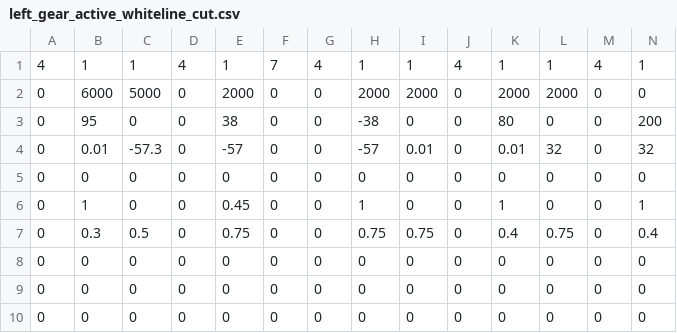
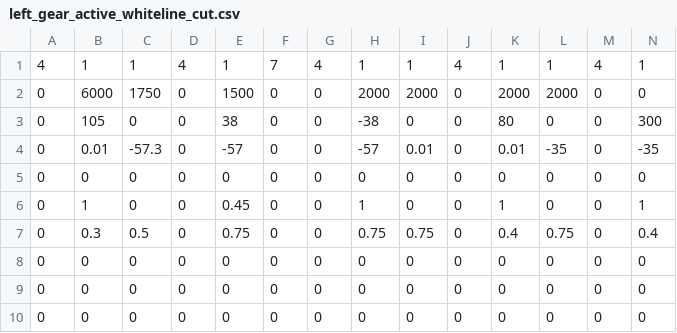
Before and after one commit to Team624/2017Robot, a CSV file: auton/general scripts/champ scripts/left_gear_active_whiteline_cut.csv, drawn as a sheet.

Commit message:
added quick fix for when gear gets in weird position, updated auto scripts after testing

```diff
--- a/auton/general scripts/champ scripts/left_gear_active_whiteline_cut.csv
+++ b/auton/general scripts/champ scripts/left_gear_active_whiteline_cut.csv
@@ -1,5 +1,5 @@
 4,1,1,4,1,7,4,1,1,4,1,1,4,1
-0,6000,5000,0,2000,0,0,2000,2000,0,2000,2000,0,0
-0,95,0,0,38,0,0,-38,0,0,80,0,0,200
-0,0.01,-57.3,0,-57,0,0,-57,0.01,0,0.01,32,0,32
+0,6000,1750,0,1500,0,0,2000,2000,0,2000,2000,0,0
+0,105,0,0,38,0,0,-38,0,0,80,0,0,300
+0,0.01,-57.3,0,-57,0,0,-57,0.01,0,0.01,-35,0,-35
 0,0,0,0,0,0,0,0,0,0,0,0,0,0
```
Also changed, not shown: auton/general scripts/champ scripts/left_gear_active.csv, auton/general scripts/champ scripts/left_gear_active_whiteline.csv, 28 other files.
